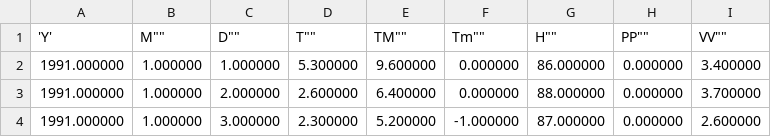
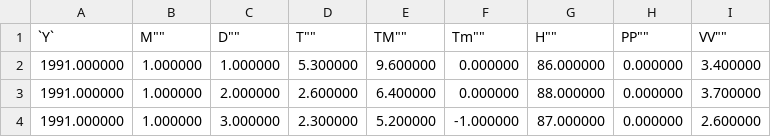
Before and after one commit to 6MrRobot9/MLFinalRequirement, a CSV file: WorldClimateData.csv, drawn as a sheet; only a part is shown.

Commit message:
Update WorldClimateData.csv

```diff
--- a/WorldClimateData.csv
+++ b/WorldClimateData.csv
@@ -1,2 +1,2 @@
-'Y',""M"",""D"",""T"",""TM"",""Tm"",""H"",""PP"",""VV""
+`Y`,""M"",""D"",""T"",""TM"",""Tm"",""H"",""PP"",""VV""
 1991.000000,1.000000,1.000000,5.300000,9.600000,0.000000,86.000000,0.000000,3.400000
```
